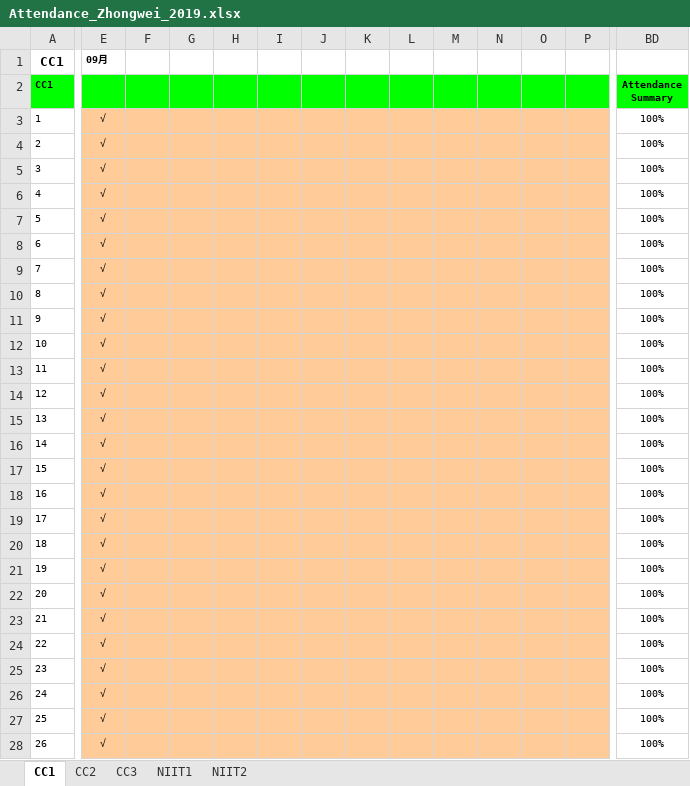
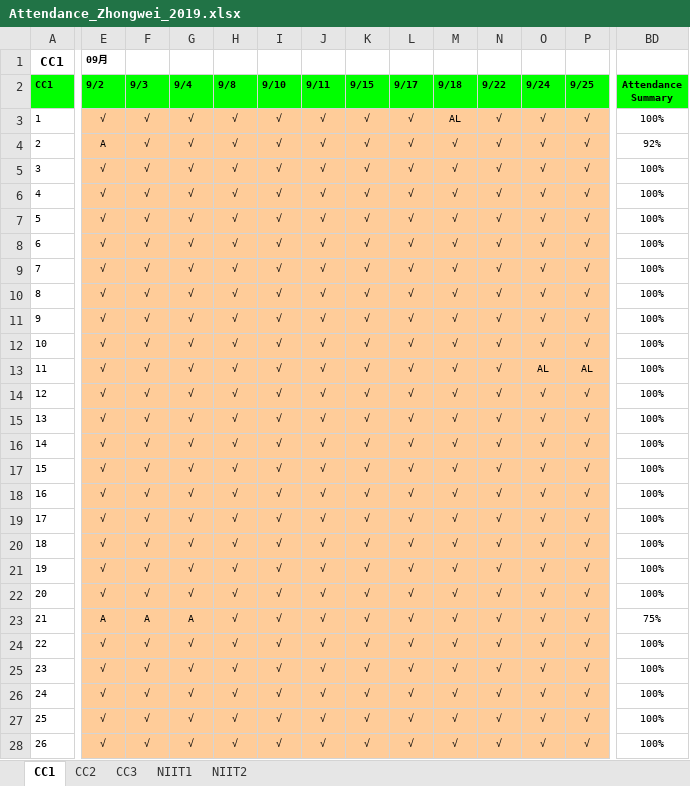
Before and after one commit to niit-nxu/Sept-2020---Jan-2021, an Excel workbook: Grade 2019/Attendance/Attendance_Zhongwei_2019.xlsx, sheet CC1, drawn as a sheet; only a part is shown, gaps mark what is left out; values as stored, in another font and other column widths than the file's, no borders; conditional formats not drawn; the diff covers the shown part only; the diff names each change by its address in the sheet, - before the commit and + after, or states it on an @@ line.

```diff
--- a/Grade 2019/Attendance/Attendance_Zhongwei_2019.xlsx (sheet CC1)
+++ b/Grade 2019/Attendance/Attendance_Zhongwei_2019.xlsx (sheet CC1)
-E2: (empty)
+E2: 9/2
-F2: (empty)
+F2: 9/3
-G2: (empty)
+G2: 9/4
-H2: (empty)
+H2: 9/8
-I2: (empty)
+I2: 9/10
-J2: (empty)
+J2: 9/11
-K2: (empty)
+K2: 9/15
-L2: (empty)
+L2: 9/17
-M2: (empty)
+M2: 9/18
-N2: (empty)
+N2: 9/22
-O2: (empty)
+O2: 9/24
-P2: (empty)
+P2: 9/25
-F3:F22 (9/3): (empty)
+F3:F22 (9/3): √
-G3:G22 (9/4): (empty)
+G3:G22 (9/4): √
-H3:H28 (9/8): (empty)
+H3:H28 (9/8): √
-I3:I28 (9/10): (empty)
+I3:I28 (9/10): √
-J3:J28 (9/11): (empty)
+J3:J28 (9/11): √
-K3:K28 (9/15): (empty)
+K3:K28 (9/15): √
-L3:L28 (9/17): (empty)
+L3:L28 (9/17): √
-M3 (9/18): (empty)
+M3 (9/18): AL
-N3:N28 (9/22): (empty)
+N3:N28 (9/22): √
-O3:O12 (9/24): (empty)
+O3:O12 (9/24): √
-P3:P12 (9/25): (empty)
+P3:P12 (9/25): √
-E4 (9/2): √
+E4 (9/2): A
-M4:M28 (9/18): (empty)
+M4:M28 (9/18): √
-BD4 (Attendance Summary): 100%
+BD4 (Attendance Summary): 92%
-O13 (9/24): (empty)
+O13 (9/24): AL
-P13 (9/25): (empty)
+P13 (9/25): AL
-O14:O28 (9/24): (empty)
+O14:O28 (9/24): √
-P14:P28 (9/25): (empty)
+P14:P28 (9/25): √
-E23 (9/2): √
+E23 (9/2): A
-F23 (9/3): (empty)
+F23 (9/3): A
-G23 (9/4): (empty)
+G23 (9/4): A
-BD23 (Attendance Summary): 100%
+BD23 (Attendance Summary): 75%
-F24:F28 (9/3): (empty)
+F24:F28 (9/3): √
-G24:G28 (9/4): (empty)
+G24:G28 (9/4): √
```
Also changed, not shown: 196 edited cells elsewhere in this sheet, sheet CC3, sheet NIIT1, sheet NIIT2, sheet CC2, Grade 2019/Attendance/Attendance_Yinchuan_2019.xlsx, 1 other file.
